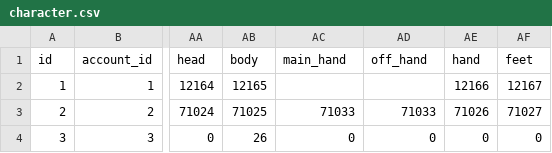
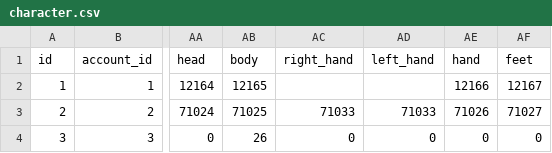
Before and after one commit to fygonzalo/openao, a CSV file: db/seed/character.csv, drawn as a sheet; only a part is shown, gaps mark what is left out; the diff names each change by its address in the sheet, - before the commit and + after, or states it on an @@ line.

Commit message:
refactor: rename main/off hand to right/left
Renamed the name of the variable because reasons. This change affects the
database and the character repository.

```diff
--- a/db/seed/character.csv
+++ b/db/seed/character.csv
-AC1: main_hand
+AC1: right_hand
-AD1: off_hand
+AD1: left_hand
```
Also changed, not shown: 2 other files.
